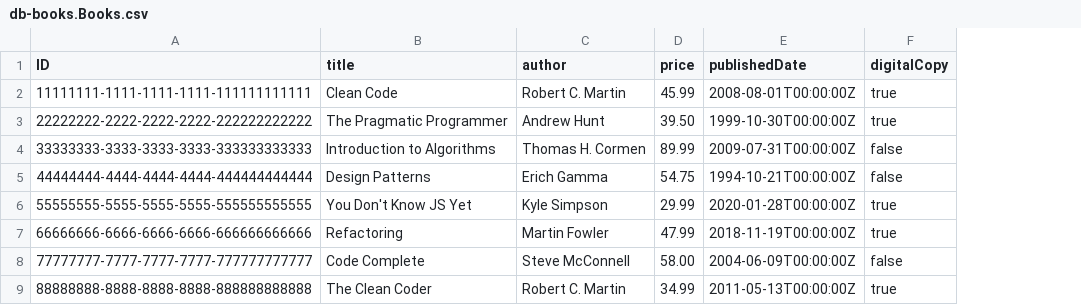
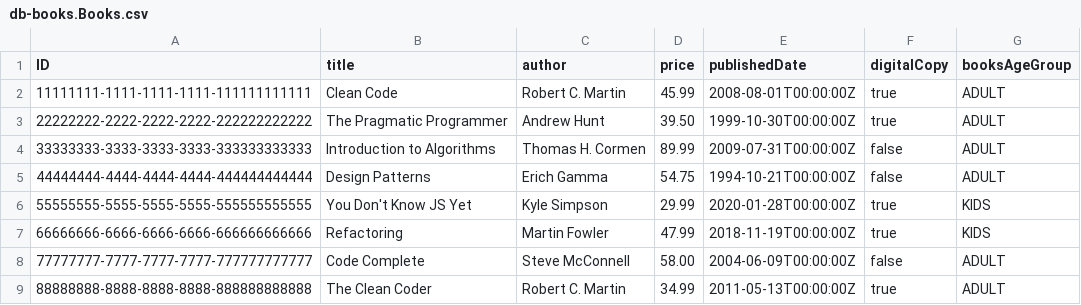
Before and after one commit to marlonxz/bookscapm, a CSV file: db/data/db-books.Books.csv, drawn as a sheet; the diff names each change by its address in the sheet, - before the commit and + after, or states it on an @@ line.

```diff
--- a/db/data/db-books.Books.csv
+++ b/db/data/db-books.Books.csv
+column G (booksAgeGroup), rows 2-9: ADULT | ADULT | ADULT | ADULT | KIDS | KIDS | ADULT | ADULT
```
Also changed, not shown: 48 other files.
